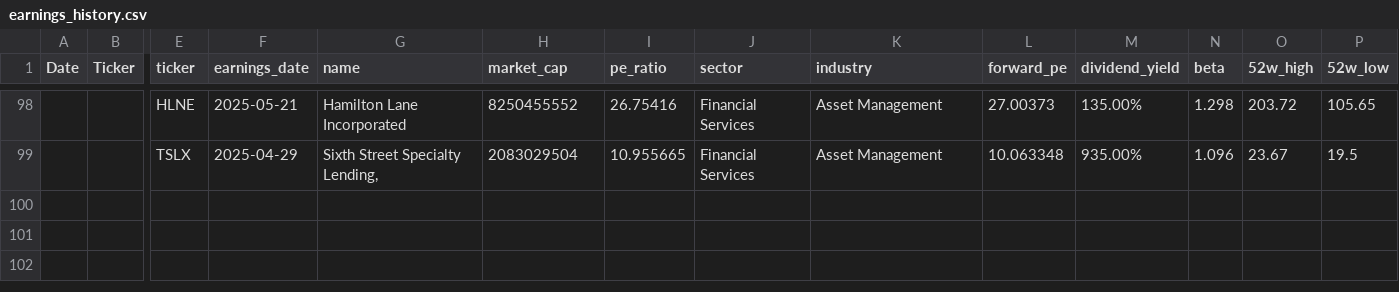
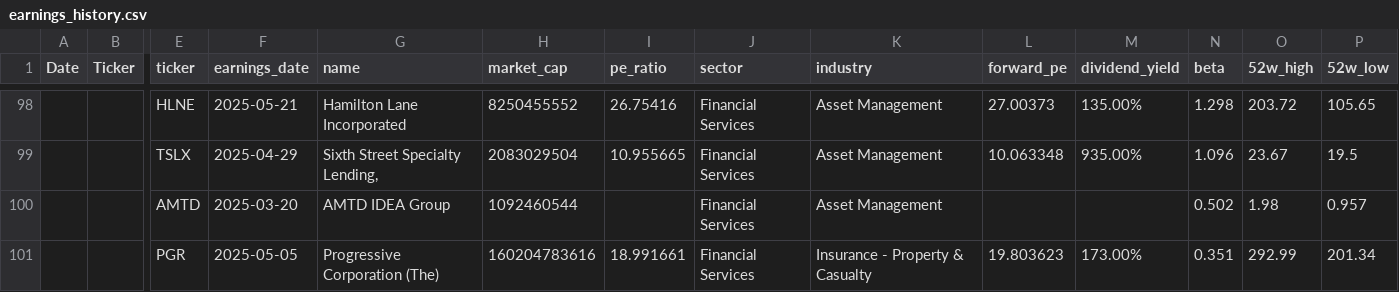
Before and after one commit to calvin-luo/Earnings-Alert, a CSV file: data/earnings_history.csv, drawn as a sheet; only a part is shown, gaps mark what is left out; rows hold the shown columns only; the diff names each change by its address in the sheet, - before the commit and + after, or states it on an @@ line.

```diff
--- a/data/earnings_history.csv
+++ b/data/earnings_history.csv
+row 100:  |  | AMTD | 2025-03-20 | AMTD IDEA Group | 1092460544 |  | Financial Services | Asset Management |  |  | 0.502 | 1.98 | 0.957
+row 101:  |  | PGR | 2025-05-05 | Progressive Corporation (The) | 160204783616 | 18.991661 | Financial Services | Insurance - Property & Casualty | 19.803623 | 173.00% | 0.351 | 292.99 | 201.34
```
Also changed, not shown: data/alerts_log.csv, 3 other files.
